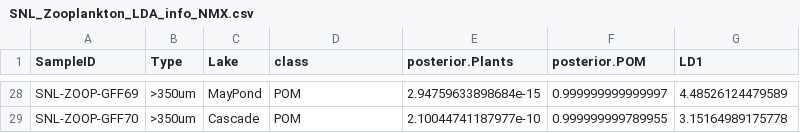
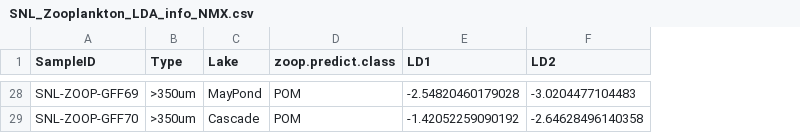
Before and after one commit to cbwall/Sierra-plankton-CSIA, a CSV file: output/SNL_Zooplankton_LDA_info_NMX.csv, drawn as a sheet; only a part is shown, gaps mark what is left out; removed rows and columns are numbered as before the commit, all else as after; the diff covers the shown part only; the diff names each change by its address in the sheet, - before the commit and + after, or states it on an @@ line.

```diff
--- a/output/SNL_Zooplankton_LDA_info_NMX.csv
+++ b/output/SNL_Zooplankton_LDA_info_NMX.csv
-column E (posterior.Plants), rows 28-29: 2.94759633898684e-15 | 2.10044741187977e-10
-column F (posterior.POM), rows 28-29: 0.999999999999997 | 0.999999999789955
+column F (LD2), rows 28-29: -3.0204477104483 | -2.64628496140358
-D1: class
+D1: zoop.predict.class
-E28 (LD1): 4.48526124479589
+E28 (LD1): -2.54820460179028
-E29 (LD1): 3.15164989175778
+E29 (LD1): -1.42052259090192
```
Also changed, not shown: 30 edited cells elsewhere in this file, data/Symons iso data/Symons_Yos_bulkSIA.csv, output/SNL_Producers_LDA_coords_NMX.csv, 19 other files.
